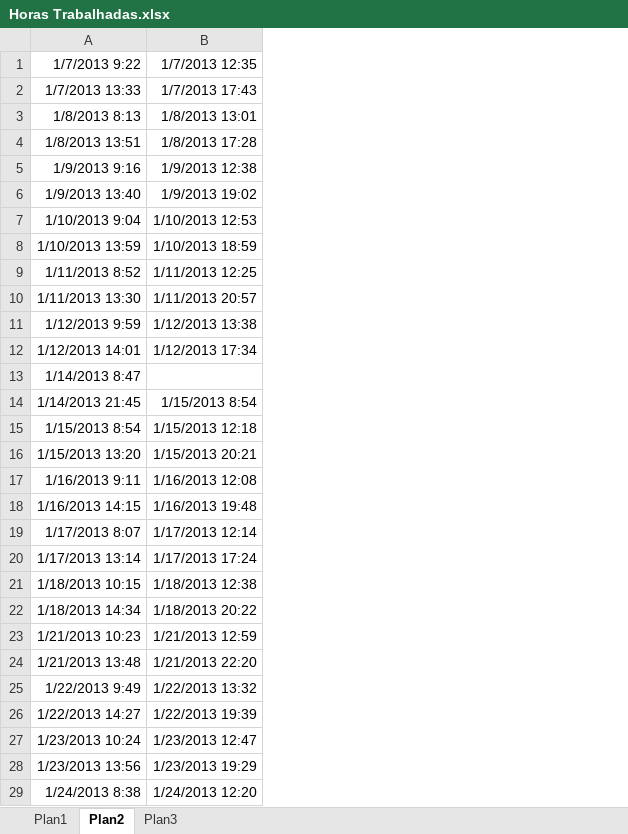
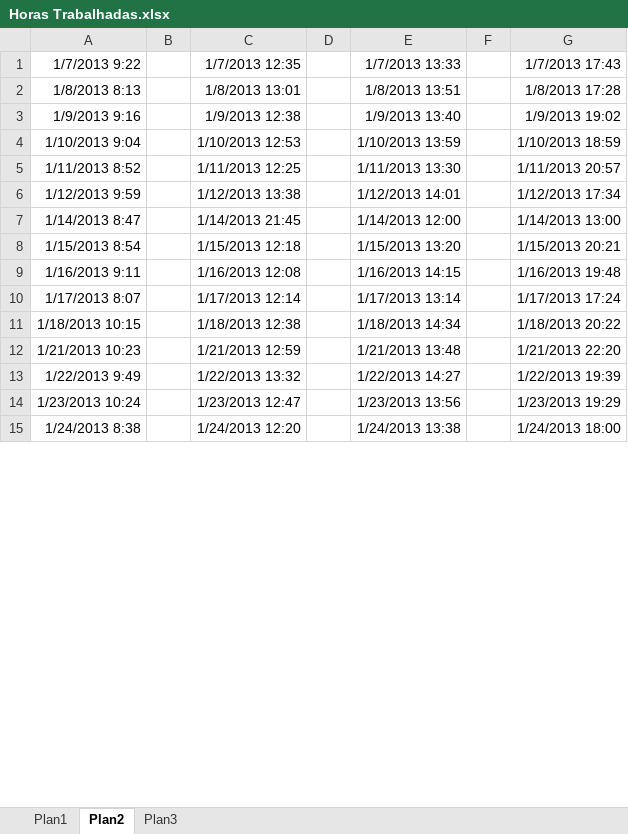
Before and after one commit to Zoyo/arquivos-gerais, an Excel workbook: Horas Trabalhadas.xlsx, sheet Plan2, drawn as a sheet; only a part is shown; values as stored, in another font and other column widths than the file's, no borders; removed rows and columns are numbered as before the commit, all else as after; the diff covers the shown part only; the diff names each change by its address in the sheet, - before the commit and + after, or states it on an @@ line.

```diff
--- a/Horas Trabalhadas.xlsx (sheet Plan2)
+++ b/Horas Trabalhadas.xlsx (sheet Plan2)
+column B, empty
+column D, empty
+column E, rows 1-15: 1/7/2013 13:33 | 1/8/2013 13:51 | 1/9/2013 13:40 | 1/10/2013 13:59 | 1/11/2013 13:30 | 1/12/2013 14:01 | 1/14/2013 12:00 | 1/15/2013 13:20 | 1/16/2013 14:15 | 1/17/2013 13:14 | 1/18/2013 14:34 | 1/21/2013 13:48 | 1/22/2013 14:27 | 1/23/2013 13:56 | 1/24/2013 13:38
+column F, empty
+column G, rows 1-15: 1/7/2013 17:43 | 1/8/2013 17:28 | 1/9/2013 19:02 | 1/10/2013 18:59 | 1/11/2013 20:57 | 1/12/2013 17:34 | 1/14/2013 13:00 | 1/15/2013 20:21 | 1/16/2013 19:48 | 1/17/2013 17:24 | 1/18/2013 20:22 | 1/21/2013 22:20 | 1/22/2013 19:39 | 1/23/2013 19:29 | 1/24/2013 18:00
-row 2: 1/7/2013 13:33 | 1/7/2013 17:43
-row 4: 1/8/2013 13:51 | 1/8/2013 17:28
-row 6: 1/9/2013 13:40 | 1/9/2013 19:02
-row 8: 1/10/2013 13:59 | 1/10/2013 18:59
-row 10: 1/11/2013 13:30 | 1/11/2013 20:57
-row 12: 1/12/2013 14:01 | 1/12/2013 17:34
-C7: (empty)
+C7: 1/14/2013 21:45
-row 14: 1/14/2013 21:45 | 1/15/2013 8:54
-row 16: 1/15/2013 13:20 | 1/15/2013 20:21
-row 18: 1/16/2013 14:15 | 1/16/2013 19:48
-row 20: 1/17/2013 13:14 | 1/17/2013 17:24
-row 22: 1/18/2013 14:34 | 1/18/2013 20:22
-row 24: 1/21/2013 13:48 | 1/21/2013 22:20
-row 26: 1/22/2013 14:27 | 1/22/2013 19:39
-row 28: 1/23/2013 13:56 | 1/23/2013 19:29
```
Also changed, not shown: 9 removed rows elsewhere in this sheet, sheet Plan1, formulas that keep their value.
